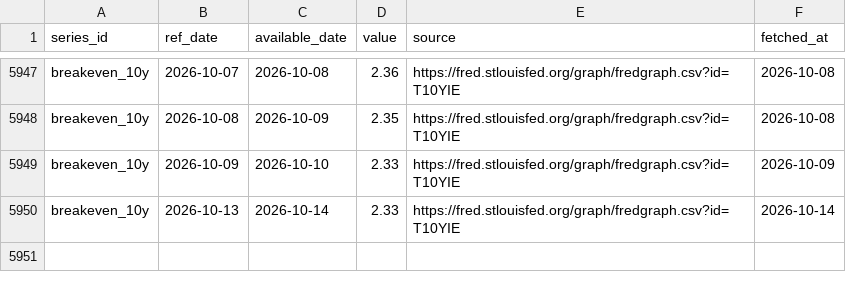
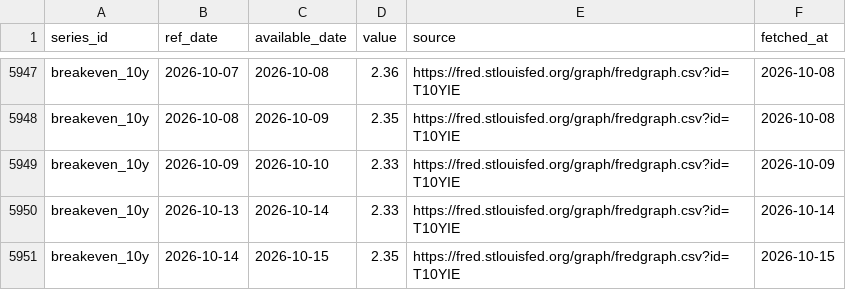
Before and after one commit to Shawhir/Commodities, a CSV file: data/store/breakeven_10y.csv, drawn as a sheet; only a part is shown, gaps mark what is left out; the diff names each change by its address in the sheet, - before the commit and + after, or states it on an @@ line.

```diff
--- a/data/store/breakeven_10y.csv
+++ b/data/store/breakeven_10y.csv
+row 5951: breakeven_10y | 2026-10-14 | 2026-10-15 | 2.35 | https://fred.stlouisfed.org/graph/fredgraph.csv?id=T10YIE | 2026-10-15
```
Also changed, not shown: data/store/gld_holdings.csv, data/store/gold_vol.csv, 23 other files.
